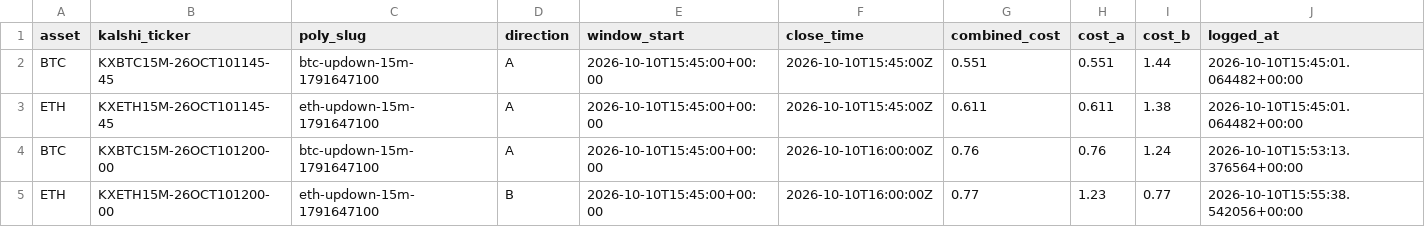
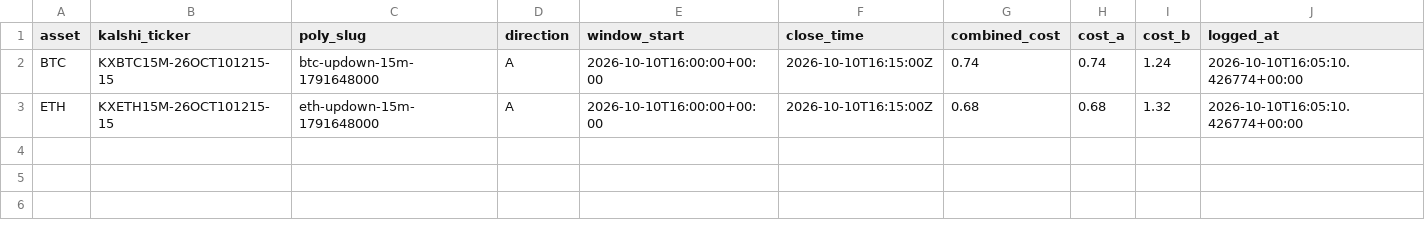
Before and after one commit to Prinxe-crypto/reference-gap-bot-v2, a CSV file: open_positions.csv, drawn as a sheet.

```diff
--- a/open_positions.csv
+++ b/open_positions.csv
@@ -1,5 +1,3 @@
 asset,kalshi_ticker,poly_slug,direction,window_start,close_time,combined_cost,cost_a,cost_b,logged_at
-BTC,KXBTC15M-26OCT101145-45,btc-updown-15m-1791647100,A,2026-10-10T15:45:00+00:00,2026-10-10T15:45:00Z,0.551,0.551,1.44,2026-10-10T15:45:01.064482+00:00
-ETH,KXETH15M-26OCT101145-45,eth-updown-15m-1791647100,A,2026-10-10T15:45:00+00:00,2026-10-10T15:45:00Z,0.611,0.611,1.38,2026-10-10T15:45:01.064482+00:00
-BTC,KXBTC15M-26OCT101200-00,btc-updown-15m-1791647100,A,2026-10-10T15:45:00+00:00,2026-10-10T16:00:00Z,0.76,0.76,1.24,2026-10-10T15:53:13.376564+00:00
-ETH,KXETH15M-26OCT101200-00,eth-updown-15m-1791647100,B,2026-10-10T15:45:00+00:00,2026-10-10T16:00:00Z,0.77,1.23,0.77,2026-10-10T15:55:38.542056+00:00
+BTC,KXBTC15M-26OCT101215-15,btc-updown-15m-1791648000,A,2026-10-10T16:00:00+00:00,2026-10-10T16:15:00Z,0.74,0.74,1.24,2026-10-10T16:05:10.426774+00:00
+ETH,KXETH15M-26OCT101215-15,eth-updown-15m-1791648000,A,2026-10-10T16:00:00+00:00,2026-10-10T16:15:00Z,0.68,0.68,1.32,2026-10-10T16:05:10.426774+00:00
```
Also changed, not shown: closed_positions.csv.
